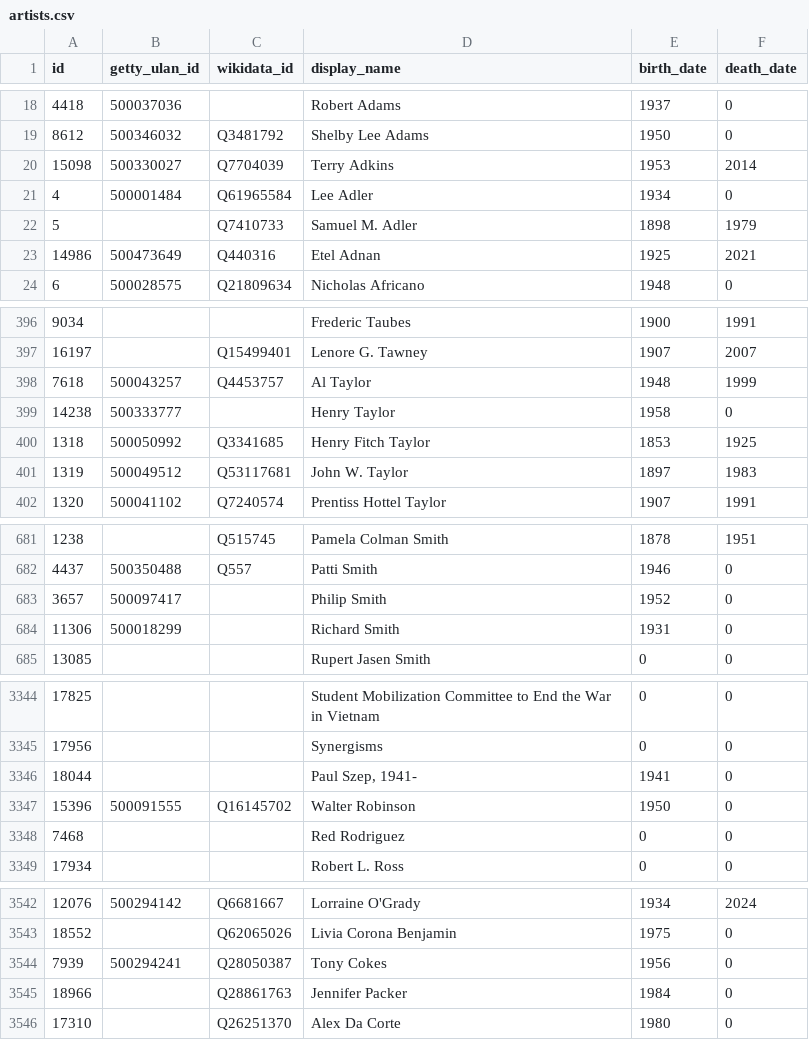
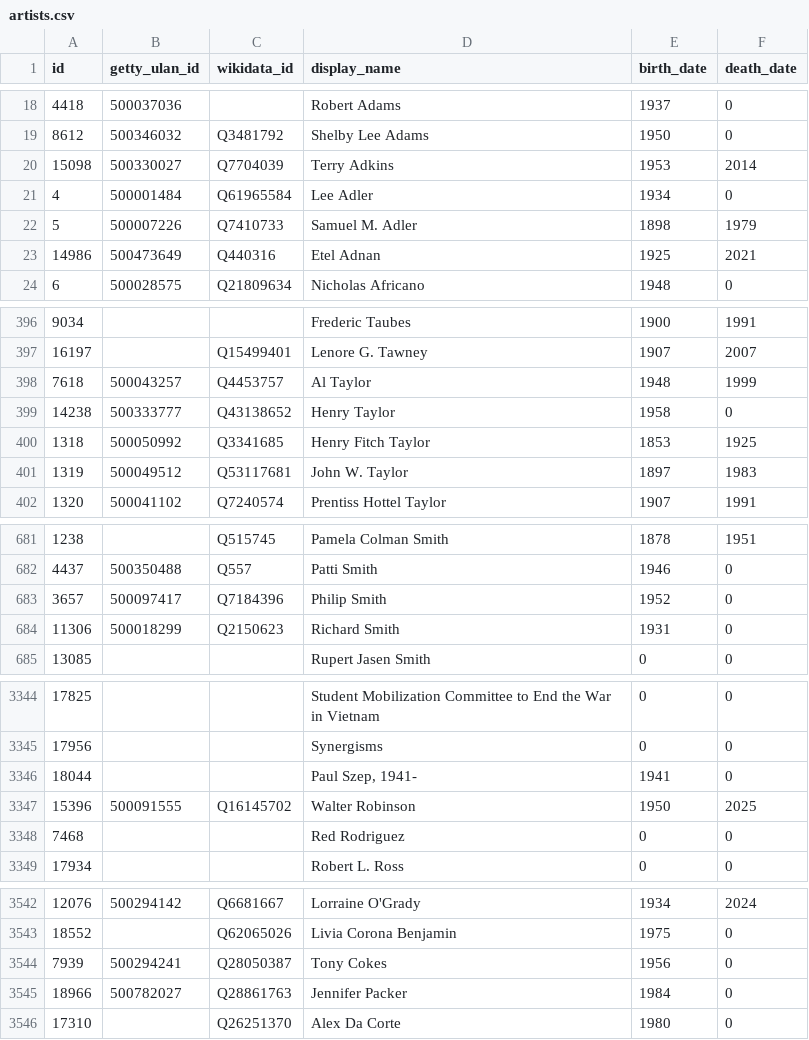
Before and after one commit to whitneymuseum/open-access, a CSV file: artists.csv, drawn as a sheet; only a part is shown, gaps mark what is left out; the diff covers the shown part only.

Commit message:
Automated update

```diff
--- a/artists.csv
+++ b/artists.csv
@@ -21,3 +21,3 @@ id,getty_ulan_id,wikidata_id,display_name,birth_date,death_date
 4,500001484,Q61965584,Lee Adler,1934,0
-5,,Q7410733,Samuel M. Adler,1898,1979
+5,500007226,Q7410733,Samuel M. Adler,1898,1979
 14986,500473649,Q440316,Etel Adnan,1925,2021
@@ -398,3 +398,3 @@ id,getty_ulan_id,wikidata_id,display_name,birth_date,death_date
 7618,500043257,Q4453757,Al Taylor,1948,1999
-14238,500333777,,Henry Taylor,1958,0
+14238,500333777,Q43138652,Henry Taylor,1958,0
 1318,500050992,Q3341685,Henry Fitch Taylor,1853,1925
@@ -682,4 +682,4 @@ id,getty_ulan_id,wikidata_id,display_name,birth_date,death_date
 4437,500350488,Q557,Patti Smith,1946,0
-3657,500097417,,Philip Smith,1952,0
-11306,500018299,,Richard Smith,1931,0
+3657,500097417,Q7184396,Philip Smith,1952,0
+11306,500018299,Q2150623,Richard Smith,1931,0
 13085,,,Rupert Jasen Smith,0,0
@@ -3346,3 +3346,3 @@ id,getty_ulan_id,wikidata_id,display_name,birth_date,death_date
 18044,,,"Paul Szep, 1941-",1941,0
-15396,500091555,Q16145702,Walter Robinson,1950,0
+15396,500091555,Q16145702,Walter Robinson,1950,2025
 7468,,,Red Rodriguez,0,0
@@ -3544,3 +3544,3 @@ id,getty_ulan_id,wikidata_id,display_name,birth_date,death_date
 7939,500294241,Q28050387,Tony Cokes,1956,0
-18966,,Q28861763,Jennifer Packer,1984,0
+18966,500782027,Q28861763,Jennifer Packer,1984,0
 17310,,Q26251370,Alex Da Corte,1980,0
```
Also changed, not shown: 3 edited cells elsewhere in this file.
